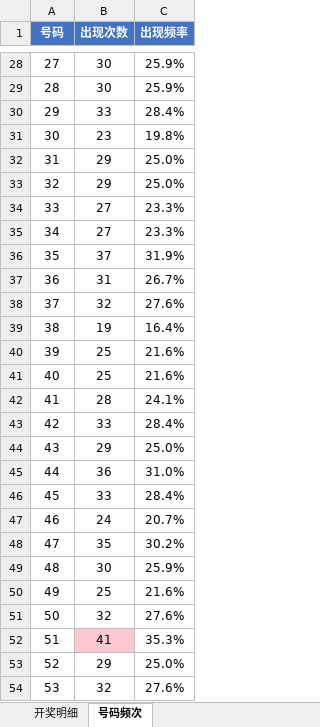
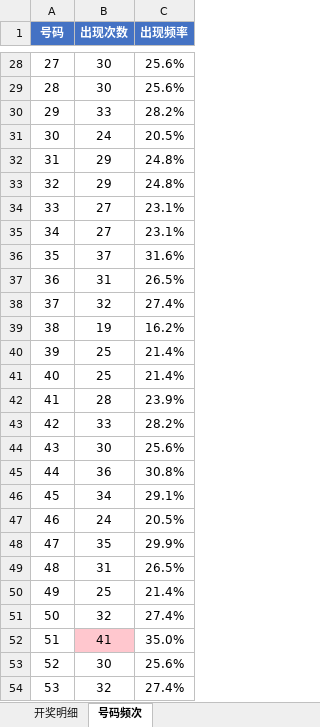
Before and after one commit to Ting-1127/kl8, an Excel workbook: 快乐8开奖数据.xlsx, sheet 号码频次, drawn as a sheet; only a part is shown, gaps mark what is left out; values as stored, in another font and other column widths than the file's, no borders; the diff covers the shown part only; the diff names each change by its address in the sheet, - before the commit and + after, or states it on an @@ line.

```diff
--- a/快乐8开奖数据.xlsx (sheet 号码频次)
+++ b/快乐8开奖数据.xlsx (sheet 号码频次)
-C28:C29 (出现频率): 25.9%
+C28:C29 (出现频率): 25.6%
-C30 (出现频率): 28.4%
+C30 (出现频率): 28.2%
-B31 (出现次数): 23
+B31 (出现次数): 24
-C31 (出现频率): 19.8%
+C31 (出现频率): 20.5%
-C32:C33 (出现频率): 25.0%
+C32:C33 (出现频率): 24.8%
-C34:C35 (出现频率): 23.3%
+C34:C35 (出现频率): 23.1%
-C36 (出现频率): 31.9%
+C36 (出现频率): 31.6%
-C37 (出现频率): 26.7%
+C37 (出现频率): 26.5%
-C38 (出现频率): 27.6%
+C38 (出现频率): 27.4%
-C39 (出现频率): 16.4%
+C39 (出现频率): 16.2%
-C40:C41 (出现频率): 21.6%
+C40:C41 (出现频率): 21.4%
-C42 (出现频率): 24.1%
+C42 (出现频率): 23.9%
-C43 (出现频率): 28.4%
+C43 (出现频率): 28.2%
-B44 (出现次数): 29
+B44 (出现次数): 30
-C44 (出现频率): 25.0%
+C44 (出现频率): 25.6%
-C45 (出现频率): 31.0%
+C45 (出现频率): 30.8%
-B46 (出现次数): 33
+B46 (出现次数): 34
-C46 (出现频率): 28.4%
+C46 (出现频率): 29.1%
-C47 (出现频率): 20.7%
+C47 (出现频率): 20.5%
-C48 (出现频率): 30.2%
+C48 (出现频率): 29.9%
-B49 (出现次数): 30
+B49 (出现次数): 31
-C49 (出现频率): 25.9%
+C49 (出现频率): 26.5%
-C50 (出现频率): 21.6%
+C50 (出现频率): 21.4%
-C51 (出现频率): 27.6%
+C51 (出现频率): 27.4%
-C52 (出现频率): 35.3%
+C52 (出现频率): 35.0%
-B53 (出现次数): 29
+B53 (出现次数): 30
-C53 (出现频率): 25.0%
+C53 (出现频率): 25.6%
-C54 (出现频率): 27.6%
+C54 (出现频率): 27.4%
```
Also changed, not shown: 68 edited cells elsewhere in this sheet, sheet 开奖明细, 1 other file.
